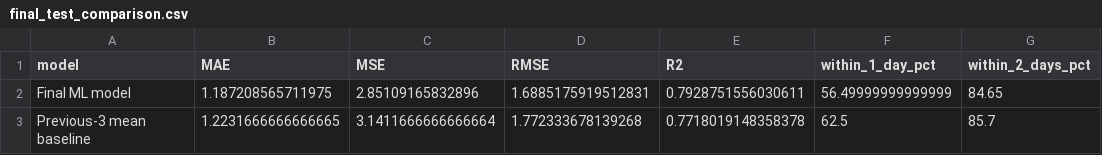
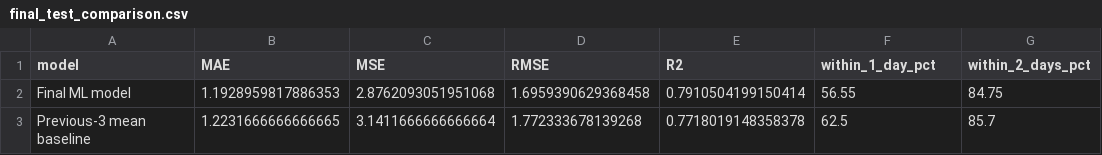
Before and after one commit to STRANGER-93/NAVYA_MODEL, a CSV file: saksham/results/metrics/final_test_comparison.csv, drawn as a sheet.

```diff
--- a/saksham/results/metrics/final_test_comparison.csv
+++ b/saksham/results/metrics/final_test_comparison.csv
@@ -1,3 +1,3 @@
 model,MAE,MSE,RMSE,R2,within_1_day_pct,within_2_days_pct
-Final ML model,1.187208565711975,2.85109165832896,1.6885175919512831,0.7928751556030611,56.49999999999999,84.65
+Final ML model,1.1928959817886353,2.8762093051951068,1.6959390629368458,0.7910504199150414,56.55,84.75
 Previous-3 mean baseline,1.2231666666666665,3.1411666666666664,1.772333678139268,0.7718019148358378,62.5,85.7
```
Also changed, not shown: saksham/results/metrics/initial_model_comparison.csv, saksham/results/metrics/permutation_importance.csv, 13 other files.
